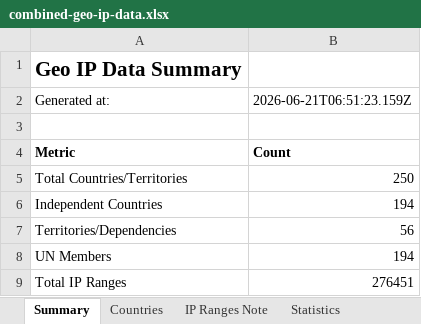
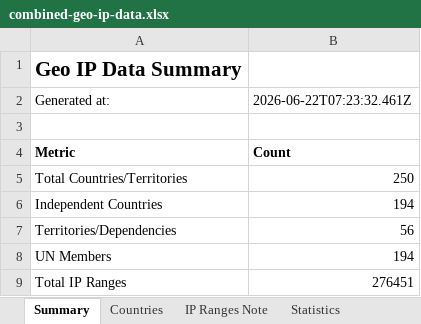
Before and after one commit to Fog3211/geo-ip-generator, an Excel workbook: data/combined-geo-ip-data.xlsx, sheet Summary, drawn as a sheet; values as stored, in another font and other column widths than the file's, no borders; the diff names each change by its address in the sheet, - before the commit and + after, or states it on an @@ line.

```diff
--- a/data/combined-geo-ip-data.xlsx (sheet Summary)
+++ b/data/combined-geo-ip-data.xlsx (sheet Summary)
-B2: 2026-06-21T06:51:23.159Z
+B2: 2026-06-22T07:23:32.461Z
```
Also changed, not shown: 4 other files.
